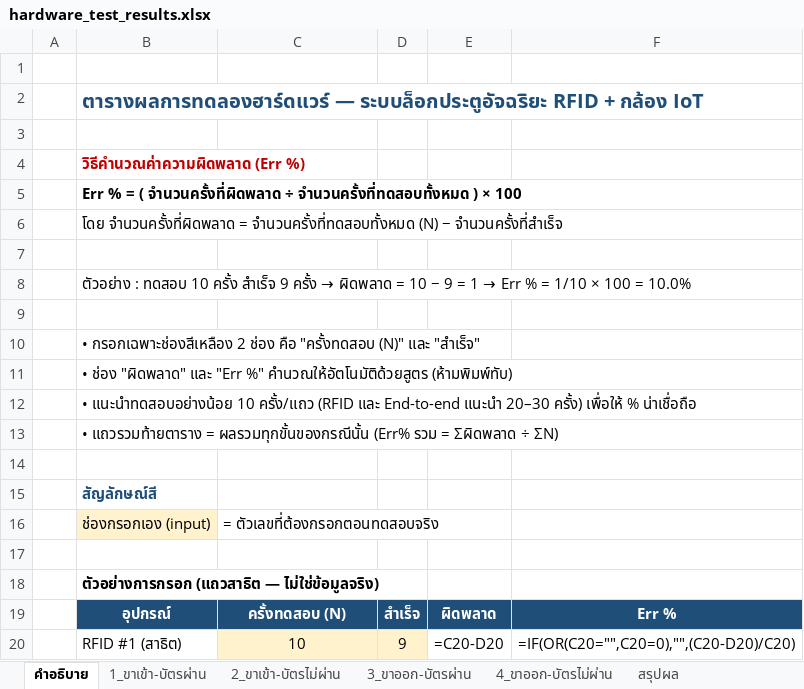
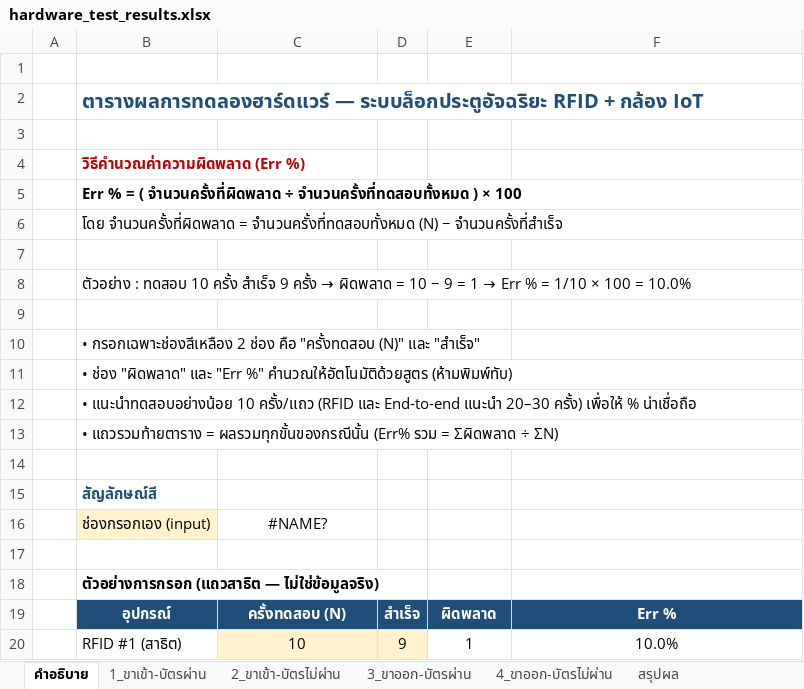
Before and after one commit to Kanaphat4539/Security_Door_Lock, an Excel workbook: hardware_test_results.xlsx, sheet คำอธิบาย, drawn as a sheet; values as stored, in another font and other column widths than the file's, no borders; formulas without a stored value are shown as written; the diff names each change by its address in the sheet, - before the commit and + after, or states it on an @@ line.

```diff
--- a/hardware_test_results.xlsx (sheet คำอธิบาย)
+++ b/hardware_test_results.xlsx (sheet คำอธิบาย)
-C16: = ตัวเลขที่ต้องกรอกตอนทดสอบจริง
+C16: #NAME?
-C16 alignment: left
+C16 alignment: center
-E20: =C20-D20
+E20: 1
-F20: =IF(OR(C20="",C20=0),"",(C20-D20)/C20)
+F20: 10.0%
```
Also changed, not shown: sheet 1_ขาเข้า-บัตรผ่าน, sheet 2_ขาเข้า-บัตรไม่ผ่าน, sheet 4_ขาออก-บัตรไม่ผ่าน, sheet 3_ขาออก-บัตรผ่าน, sheet สรุปผล, 4 other files.
